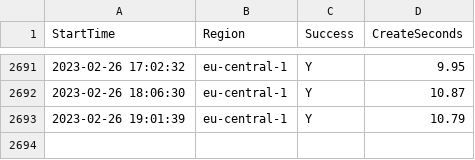
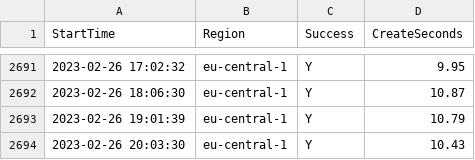
Before and after one commit to disksing/oh-my-tidbcloud, a CSV file: stats.csv, drawn as a sheet; only a part is shown, gaps mark what is left out.

```diff
--- a/stats.csv
+++ b/stats.csv
@@ -2693 +2693,2 @@ StartTime,Region,Success,CreateSeconds
 2023-02-26 19:01:39,eu-central-1,Y,10.79
+2023-02-26 20:03:30,eu-central-1,Y,10.43
```
Also changed, not shown: 1 other file.
